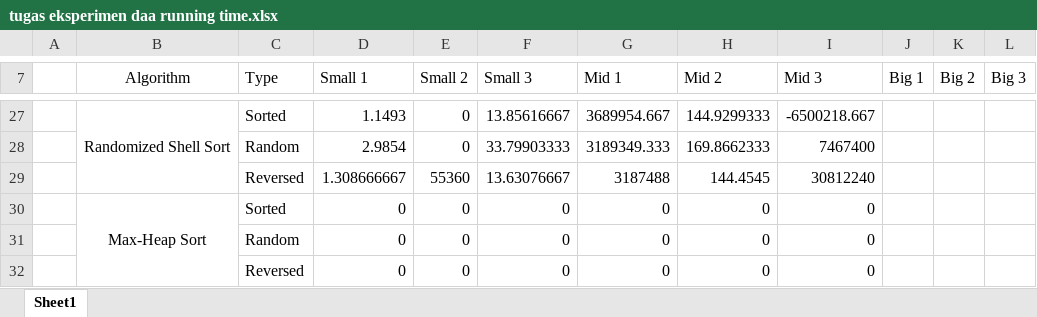
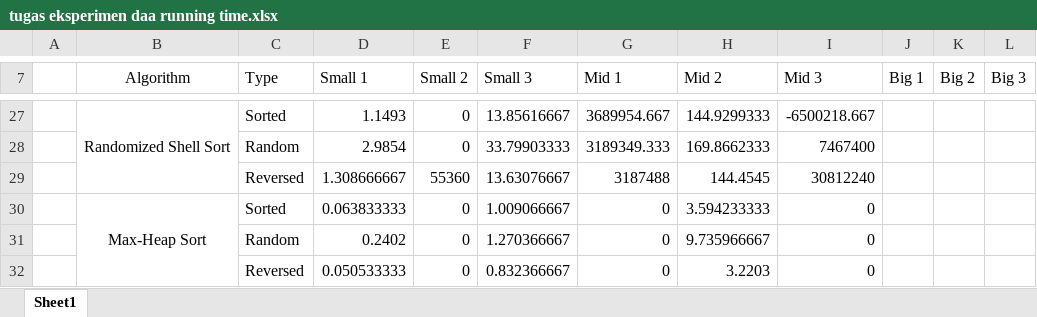
Before and after one commit to arkanalexei/daa, an Excel workbook: tugas-eksperimen-1/tugas eksperimen daa running time.xlsx, sheet Sheet1, drawn as a sheet; only a part is shown, gaps mark what is left out; values as stored, in another font and other column widths than the file's, no borders; the diff names each change by its address in the sheet, - before the commit and + after, or states it on an @@ line.

```diff
--- a/tugas-eksperimen-1/tugas eksperimen daa running time.xlsx (sheet Sheet1)
+++ b/tugas-eksperimen-1/tugas eksperimen daa running time.xlsx (sheet Sheet1)
-D30 (Small 1): 0
+D30 (Small 1): 0.063833333
-F30 (Small 3): 0
+F30 (Small 3): 1.009066667
-H30 (Mid 2): 0
+H30 (Mid 2): 3.594233333
-D31 (Small 1): 0
+D31 (Small 1): 0.2402
-F31 (Small 3): 0
+F31 (Small 3): 1.270366667
-H31 (Mid 2): 0
+H31 (Mid 2): 9.735966667
-D32 (Small 1): 0
+D32 (Small 1): 0.050533333
-F32 (Small 3): 0
+F32 (Small 3): 0.832366667
-H32 (Mid 2): 0
+H32 (Mid 2): 3.2203
```
Also changed, not shown: 3 other files.
